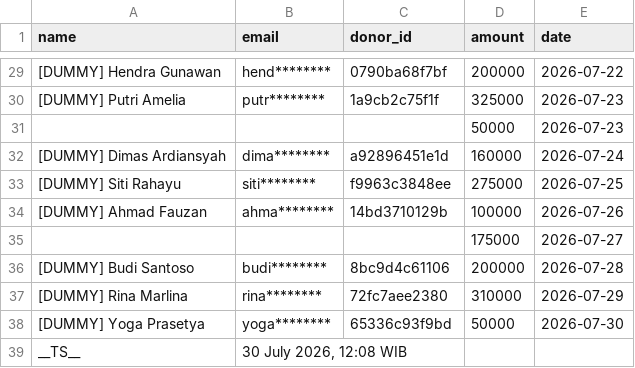
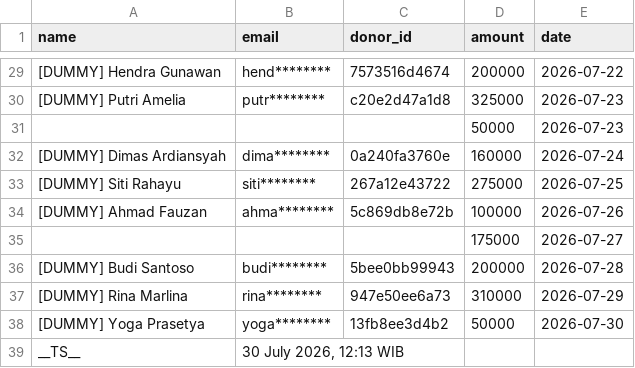
Before and after one commit to deepin-Indonesia/donasi-site, a CSV file: _data/donors.csv, drawn as a sheet; only a part is shown, gaps mark what is left out; the diff covers the shown part only.

```diff
--- a/_data/donors.csv
+++ b/_data/donors.csv
@@ -29,11 +29,11 @@ name,email,donor_id,amount,date
-[DUMMY] Hendra Gunawan,hend********,0790ba68f7bf,200000,2026-07-22
-[DUMMY] Putri Amelia,putr********,1a9cb2c75f1f,325000,2026-07-23
+[DUMMY] Hendra Gunawan,hend********,7573516d4674,200000,2026-07-22
+[DUMMY] Putri Amelia,putr********,c20e2d47a1d8,325000,2026-07-23
 ,,,50000,2026-07-23
-[DUMMY] Dimas Ardiansyah,dima********,a92896451e1d,160000,2026-07-24
-[DUMMY] Siti Rahayu,siti********,f9963c3848ee,275000,2026-07-25
-[DUMMY] Ahmad Fauzan,ahma********,14bd3710129b,100000,2026-07-26
+[DUMMY] Dimas Ardiansyah,dima********,0a240fa3760e,160000,2026-07-24
+[DUMMY] Siti Rahayu,siti********,267a12e43722,275000,2026-07-25
+[DUMMY] Ahmad Fauzan,ahma********,5c869db8e72b,100000,2026-07-26
 ,,,175000,2026-07-27
-[DUMMY] Budi Santoso,budi********,8bc9d4c61106,200000,2026-07-28
-[DUMMY] Rina Marlina,rina********,72fc7aee2380,310000,2026-07-29
-[DUMMY] Yoga Prasetya,yoga********,65336c93f9bd,50000,2026-07-30
-__TS__,"30 July 2026, 12:08 WIB",,,
+[DUMMY] Budi Santoso,budi********,5bee0bb99943,200000,2026-07-28
+[DUMMY] Rina Marlina,rina********,947e50ee6a73,310000,2026-07-29
+[DUMMY] Yoga Prasetya,yoga********,13fb8ee3d4b2,50000,2026-07-30
+__TS__,"30 July 2026, 12:13 WIB",,,
```
Also changed, not shown: 21 edited cells elsewhere in this file, 1 other file.
